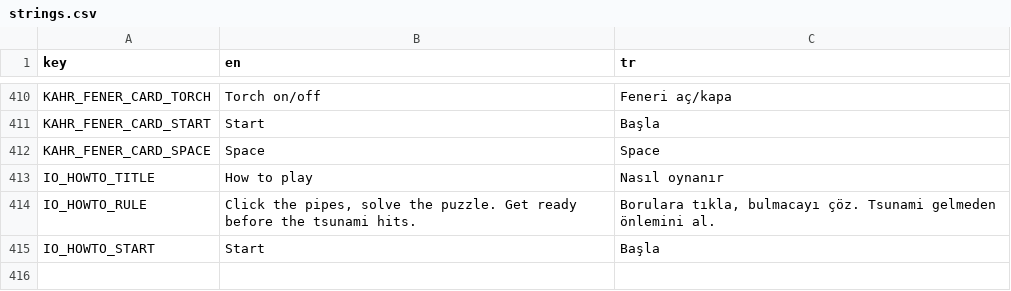
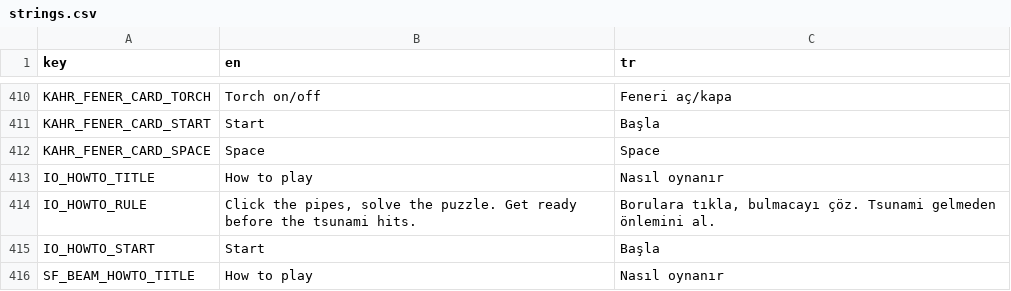
Before and after one commit to memoksin/3play, a CSV file: locale/strings.csv, drawn as a sheet; only a part is shown, gaps mark what is left out.

Commit message:
Beam title card heading: NASIL OYNANIR / HOW TO PLAY like the other how-to cards
Same HudHeader 44 heading as the Connect, fire and Fener cards; the rest
of the card is unchanged.

```diff
--- a/locale/strings.csv
+++ b/locale/strings.csv
@@ -415 +415,2 @@ IO_HOWTO_RULE,"Click the pipes, solve the puzzle. Get ready before the tsunami h
 IO_HOWTO_START,Start,Başla
+SF_BEAM_HOWTO_TITLE,"How to play","Nasıl oynanır"
```
Also changed, not shown: 1 other file.
